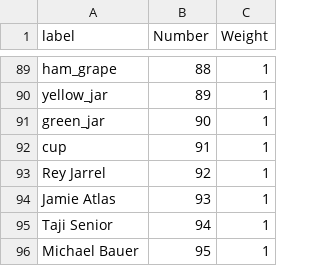
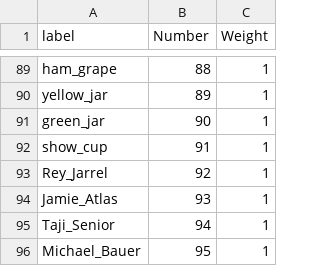
Before and after one commit to Zik1w/SegmentLabel, a CSV file: config/object_label.csv, drawn as a sheet; only a part is shown, gaps mark what is left out.

Commit message:
removed duplicate entry for 'cup'

```diff
--- a/config/object_label.csv
+++ b/config/object_label.csv
@@ -91,6 +91,6 @@ yellow_jar,89,1
 green_jar,90,1
-cup,91,1
-Rey Jarrel,92,1
-Jamie Atlas,93,1
-Taji Senior,94,1
-Michael Bauer,95,1
+show_cup,91,1
+Rey_Jarrel,92,1
+Jamie_Atlas,93,1
+Taji_Senior,94,1
+Michael_Bauer,95,1
```
